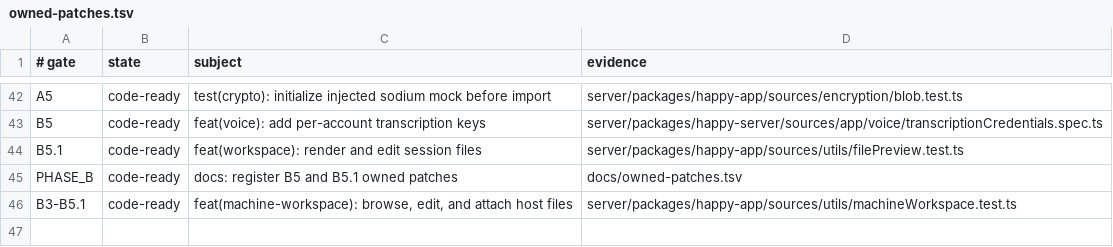
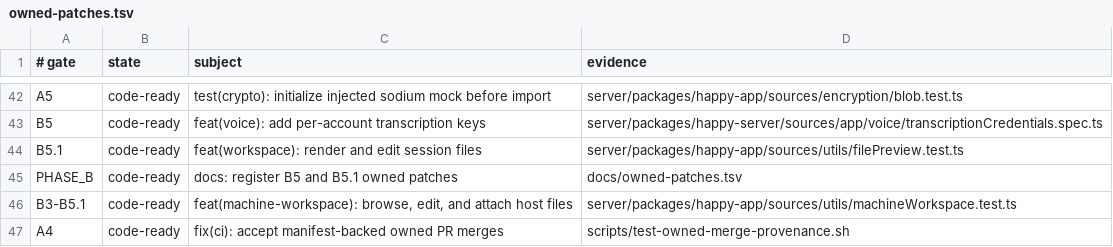
Before and after one commit to NickGuAI/HappyHerd, a TSV file: docs/owned-patches.tsv, drawn as a sheet; only a part is shown, gaps mark what is left out.

Commit message:
fix(ci): accept manifest-backed owned PR merges

```diff
--- a/docs/owned-patches.tsv
+++ b/docs/owned-patches.tsv
@@ -46 +46,2 @@ PHASE_B	code-ready	docs: register B5 and B5.1 owned patches	docs/owned-patches.t
 B3-B5.1	code-ready	feat(machine-workspace): browse, edit, and attach host files	server/packages/happy-app/sources/utils/machineWorkspace.test.ts
+A4	code-ready	fix(ci): accept manifest-backed owned PR merges	scripts/test-owned-merge-provenance.sh
```
Also changed, not shown: 6 other files.
